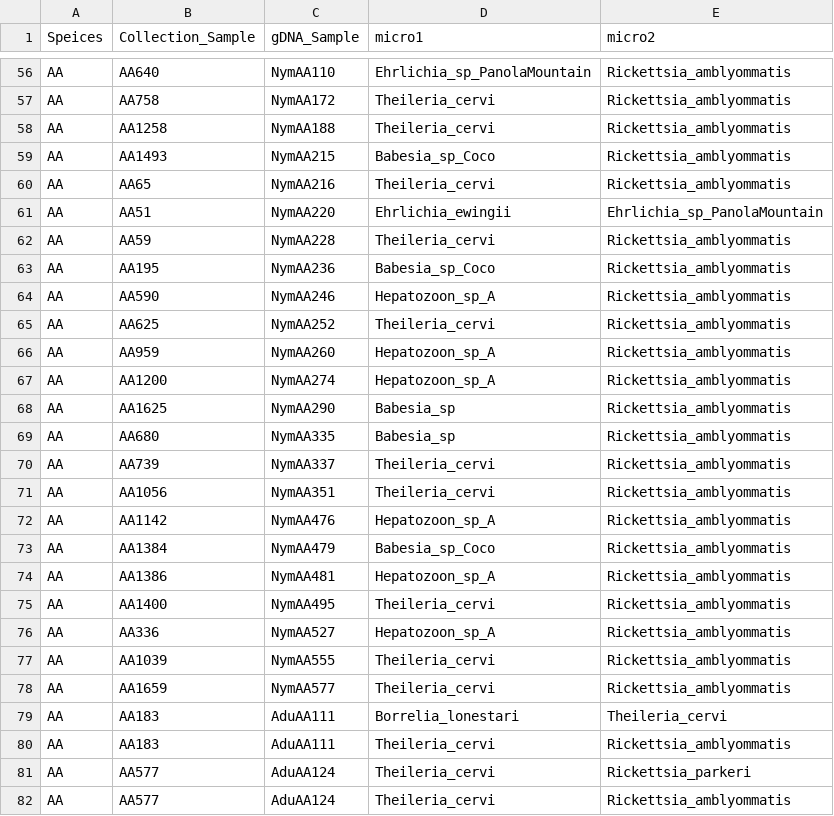
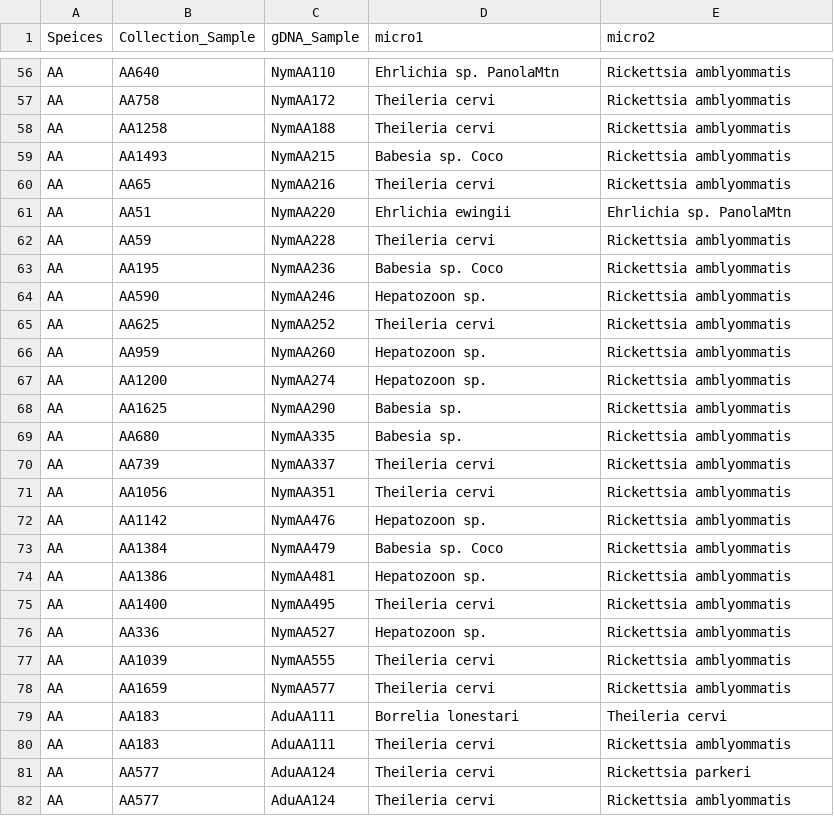
Before and after one commit to kimberlyledger/alachua_ticks, a CSV file: AA_pathogen_edgelist.csv, drawn as a sheet; only a part is shown, gaps mark what is left out; the diff covers the shown part only; the diff names each change by its address in the sheet, - before the commit and + after, or states it on an @@ line.

```diff
--- a/AA_pathogen_edgelist.csv
+++ b/AA_pathogen_edgelist.csv
-D56 (micro1): Ehrlichia_sp_PanolaMountain
+D56 (micro1): Ehrlichia sp. PanolaMtn
-E56:E60 (micro2): Rickettsia_amblyommatis
+E56:E60 (micro2): Rickettsia amblyommatis
-D57:D58 (micro1): Theileria_cervi
+D57:D58 (micro1): Theileria cervi
-D59 (micro1): Babesia_sp_Coco
+D59 (micro1): Babesia sp. Coco
-D60 (micro1): Theileria_cervi
+D60 (micro1): Theileria cervi
-D61 (micro1): Ehrlichia_ewingii
+D61 (micro1): Ehrlichia ewingii
-E61 (micro2): Ehrlichia_sp_PanolaMountain
+E61 (micro2): Ehrlichia sp. PanolaMtn
-D62 (micro1): Theileria_cervi
+D62 (micro1): Theileria cervi
-E62:E78 (micro2): Rickettsia_amblyommatis
+E62:E78 (micro2): Rickettsia amblyommatis
-D63 (micro1): Babesia_sp_Coco
+D63 (micro1): Babesia sp. Coco
-D64 (micro1): Hepatozoon_sp_A
+D64 (micro1): Hepatozoon sp.
-D65 (micro1): Theileria_cervi
+D65 (micro1): Theileria cervi
-D66:D67 (micro1): Hepatozoon_sp_A
+D66:D67 (micro1): Hepatozoon sp.
-D68:D69 (micro1): Babesia_sp
+D68:D69 (micro1): Babesia sp.
-D70:D71 (micro1): Theileria_cervi
+D70:D71 (micro1): Theileria cervi
-D72 (micro1): Hepatozoon_sp_A
+D72 (micro1): Hepatozoon sp.
-D73 (micro1): Babesia_sp_Coco
+D73 (micro1): Babesia sp. Coco
-D74 (micro1): Hepatozoon_sp_A
+D74 (micro1): Hepatozoon sp.
-D75 (micro1): Theileria_cervi
+D75 (micro1): Theileria cervi
-D76 (micro1): Hepatozoon_sp_A
+D76 (micro1): Hepatozoon sp.
-D77:D78 (micro1): Theileria_cervi
+D77:D78 (micro1): Theileria cervi
-D79 (micro1): Borrelia_lonestari
+D79 (micro1): Borrelia lonestari
-E79 (micro2): Theileria_cervi
+E79 (micro2): Theileria cervi
-D80:D82 (micro1): Theileria_cervi
+D80:D82 (micro1): Theileria cervi
-E80 (micro2): Rickettsia_amblyommatis
+E80 (micro2): Rickettsia amblyommatis
-E81 (micro2): Rickettsia_parkeri
+E81 (micro2): Rickettsia parkeri
-E82 (micro2): Rickettsia_amblyommatis
+E82 (micro2): Rickettsia amblyommatis
```
Also changed, not shown: 124 edited cells elsewhere in this file, 3 other files.
